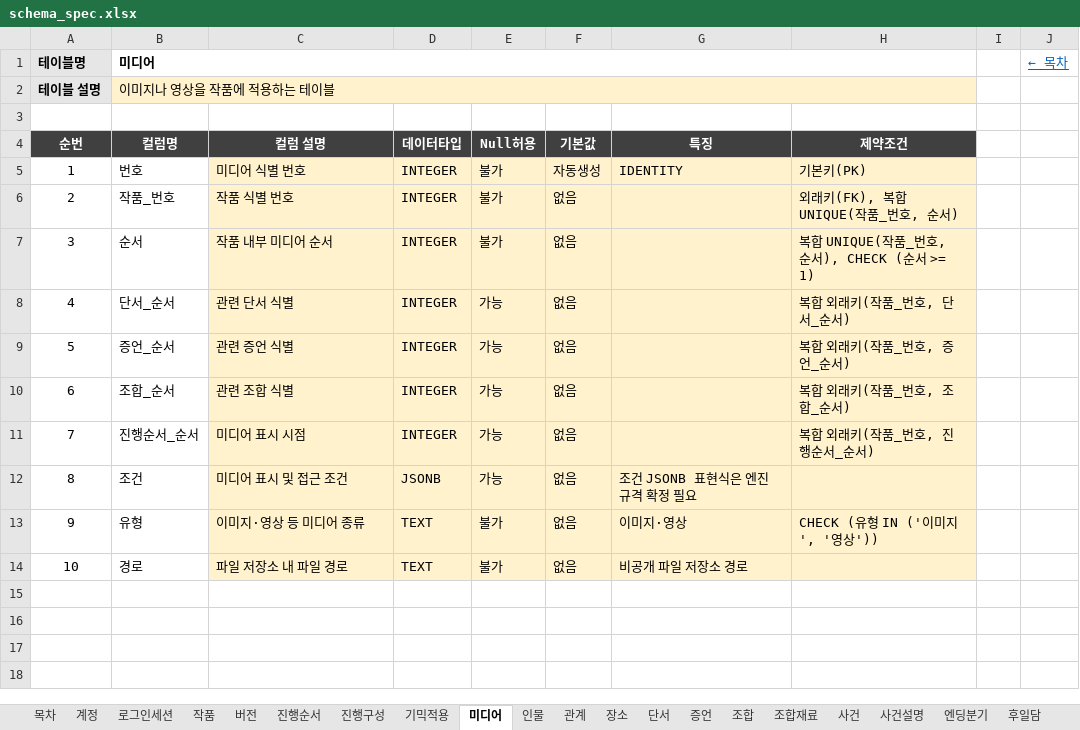
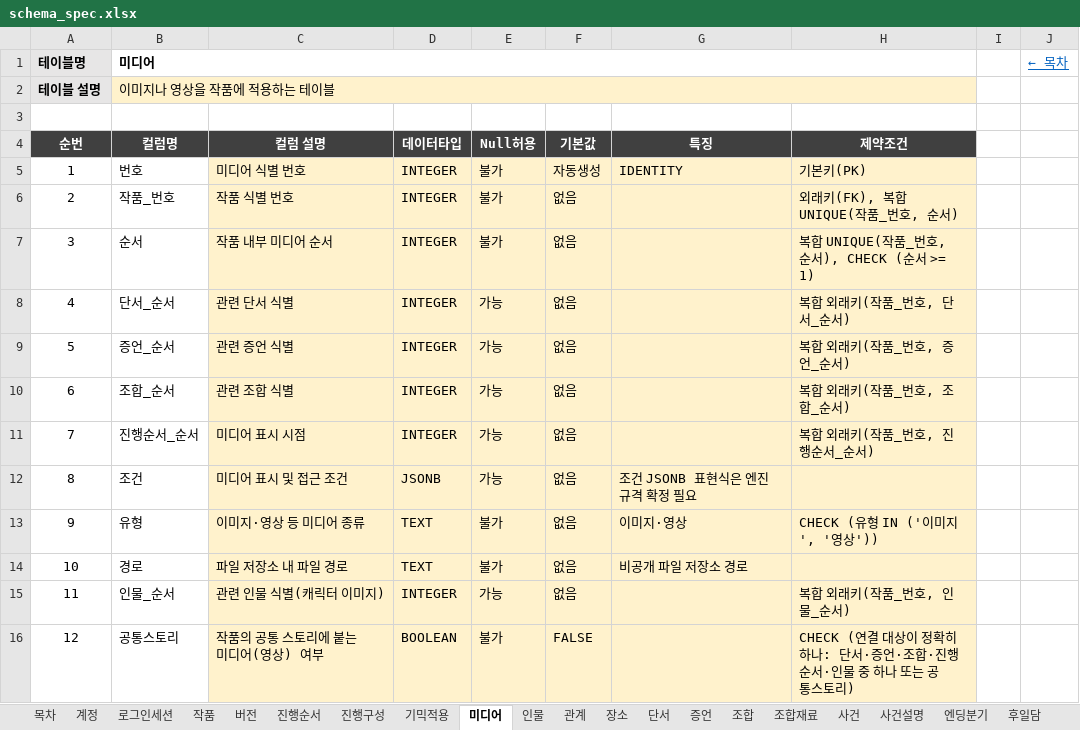
Before and after one commit to Donguk-Kim-kr/murdermystery, an Excel workbook: db/spec/schema_spec.xlsx, sheet 미디어, drawn as a sheet; values as stored, in another font and other column widths than the file's, no borders; the diff names each change by its address in the sheet, - before the commit and + after, or states it on an @@ line.

```diff
--- a/db/spec/schema_spec.xlsx (sheet 미디어)
+++ b/db/spec/schema_spec.xlsx (sheet 미디어)
+row 15: 11 | 인물_순서 | 관련 인물 식별(캐릭터 이미지) | INTEGER | 가능 | 없음 |  | 복합 외래키(작품_번호, 인물_순서)
+row 16: 12 | 공통스토리 | 작품의 공통 스토리에 붙는 미디어(영상) 여부 | BOOLEAN | 불가 | FALSE |  | CHECK (연결 대상이 정확히 하나: 단서·증언·조합·진행순서·인물 중 하나 또는 공통스토리)
```
Also changed, not shown: sheet 목차, 33 other files.
